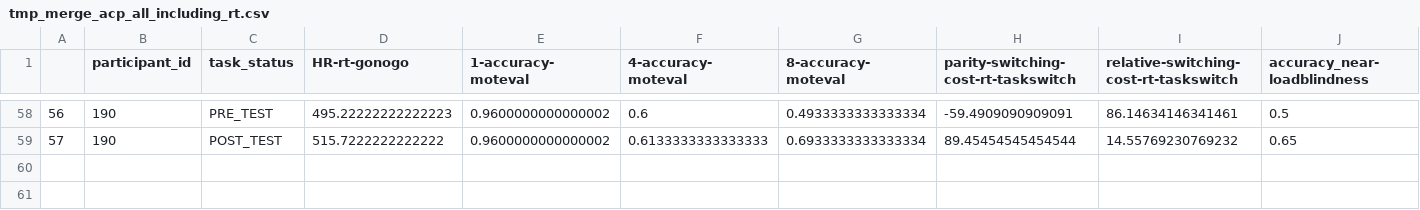
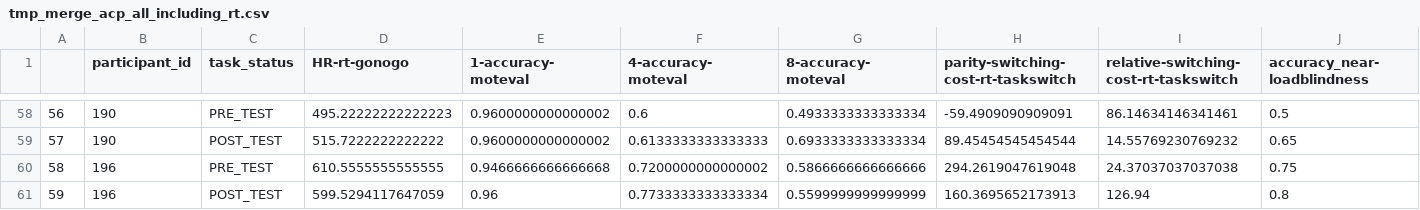
Before and after one commit to madolphe/results_analysis, a CSV file: results-analysis/LFA/tmp_merge_acp_all_including_rt.csv, drawn as a sheet; only a part is shown, gaps mark what is left out; rows hold the shown columns only; the diff names each change by its address in the sheet, - before the commit and + after, or states it on an @@ line.

Commit message:
re-run of mot-eval task

```diff
--- a/results-analysis/LFA/tmp_merge_acp_all_including_rt.csv
+++ b/results-analysis/LFA/tmp_merge_acp_all_including_rt.csv
+row 60: 58 | 196 | PRE_TEST | 610.5555555555555 | 0.9466666666666668 | 0.7200000000000002 | 0.5866666666666666 | 294.2619047619048 | 24.37037037037038 | 0.75
+row 61: 59 | 196 | POST_TEST | 599.5294117647059 | 0.96 | 0.7733333333333334 | 0.5599999999999999 | 160.3695652173913 | 126.94 | 0.8
```
Also changed, not shown: outputs/moteval/moteval_lfa.csv, outputs/moteval/moteval_treat.csv, 2 other files.
